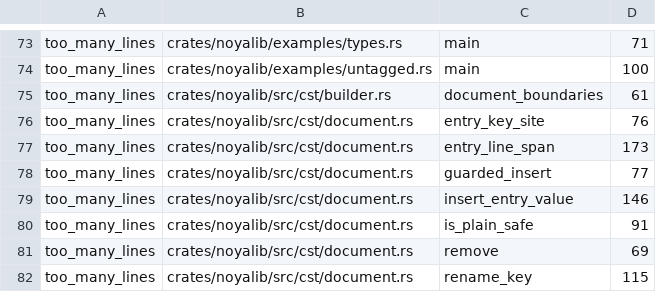
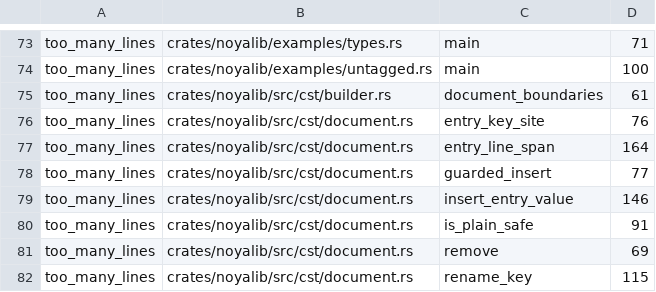
Before and after one commit to sebastienrousseau/noyalib, a TSV file: scripts/complexity/baseline.tsv, drawn as a sheet; only a part is shown, gaps mark what is left out.

Commit message:
chore(complexity): hold set_value and process_event at their baselines
The alias-valued entry fix grew set_value by the collection-over-alias
refusal and process_event by the rustfmt expansion of the wrapped alias
node, which the complexity gate refuses. The refusal moves into a guard
function the collection branch calls, and resolve_alias wraps the
anchor's tree itself, so the loader pushes the node in one line. Both
functions are back at their recorded values, and entry_line_span, which
the same fix shortened, is recorded at 164.

```diff
--- a/scripts/complexity/baseline.tsv
+++ b/scripts/complexity/baseline.tsv
@@ -76,3 +76,3 @@ too_many_lines	crates/noyalib/src/cst/builder.rs	document_boundaries	61
 too_many_lines	crates/noyalib/src/cst/document.rs	entry_key_site	76
-too_many_lines	crates/noyalib/src/cst/document.rs	entry_line_span	173
+too_many_lines	crates/noyalib/src/cst/document.rs	entry_line_span	164
 too_many_lines	crates/noyalib/src/cst/document.rs	guarded_insert	77
```
Also changed, not shown: 2 other files.
